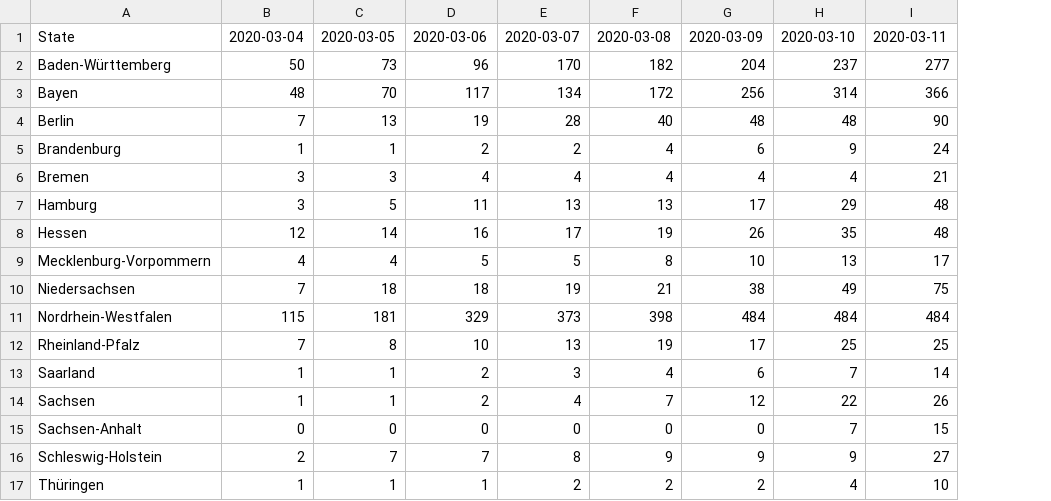
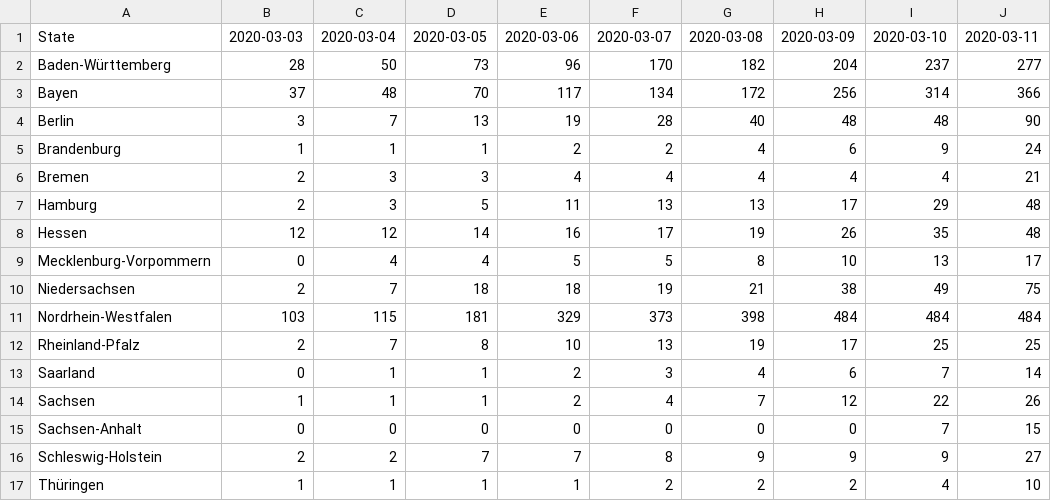
Before and after one commit to micgro42/COVID-19-DE, a CSV file: time_series/time-series-_19-covid-Confirmed.csv, drawn as a sheet; only a part is shown; the diff names each change by its address in the sheet, - before the commit and + after, or states it on an @@ line.

Commit message:
Add data for 2020-03-03
Source:
https://web.archive.org/web/20200303190132/https://www.rki.de/DE/Content/InfAZ/N/Neuartiges_Coronavirus/Fallzahlen.html

```diff
--- a/time_series/time-series-_19-covid-Confirmed.csv
+++ b/time_series/time-series-_19-covid-Confirmed.csv
+column B, rows 1-17: 2020-03-03 | 28 | 37 | 3 | 1 | 2 | 2 | 12 | 0 | 2 | 103 | 2 | 0 | 1 | 0 | 2 | 1
```
Also changed, not shown: time_series/time-series-_19-covid-Deaths.csv, 1 other file.
